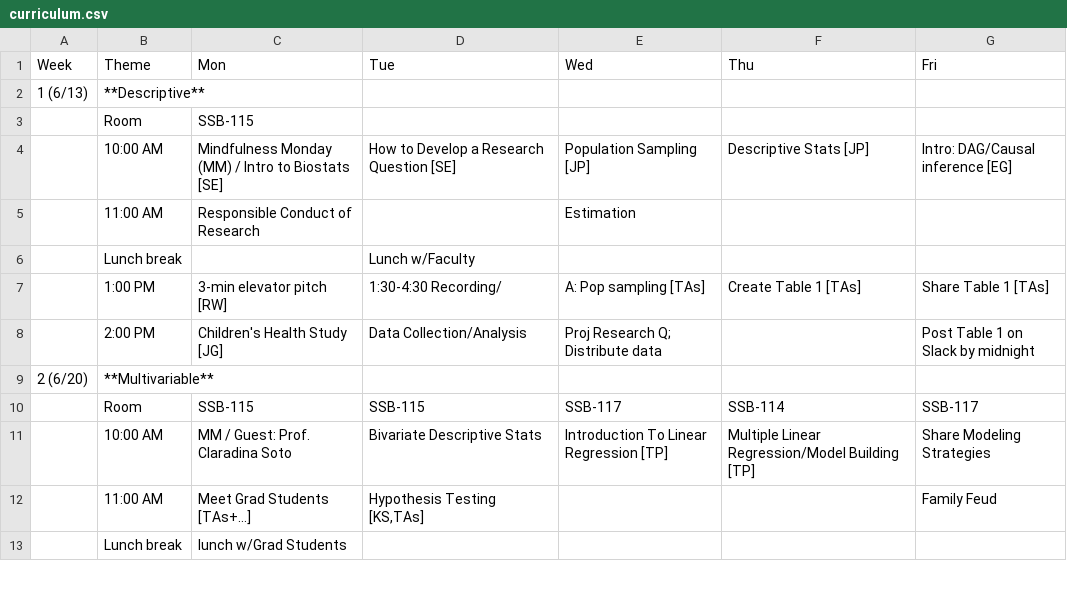
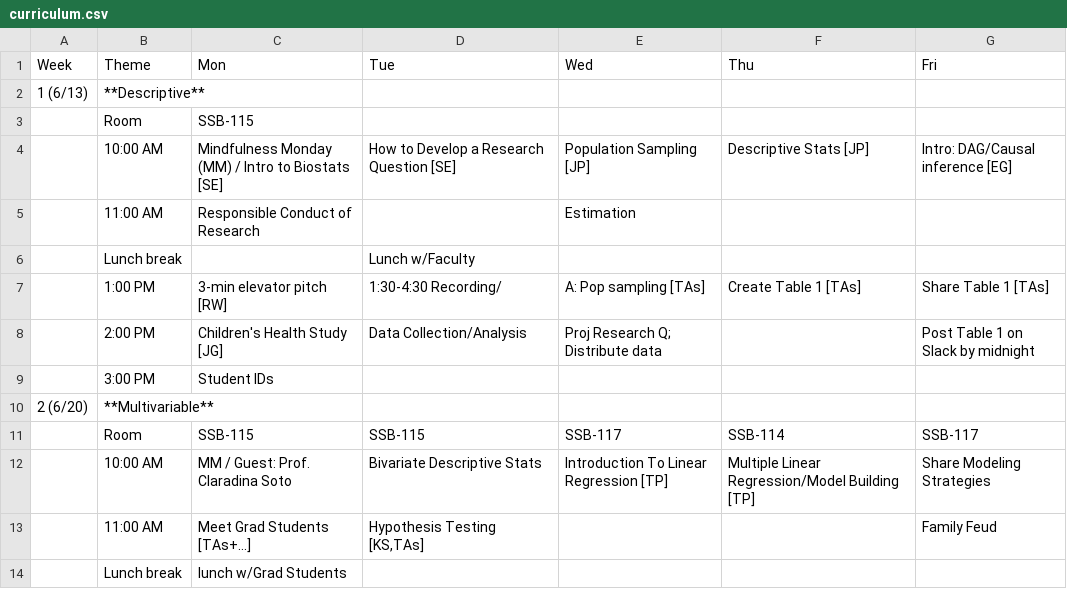
Before and after one commit to USCbiostats/LAsBEST, a CSV file: curriculum.csv, drawn as a sheet; only a part is shown; the diff names each change by its address in the sheet, - before the commit and + after, or states it on an @@ line.

Commit message:
Update curriculum.csv

```diff
--- a/curriculum.csv
+++ b/curriculum.csv
+row 9:  | 3:00 PM | Student IDs
```
